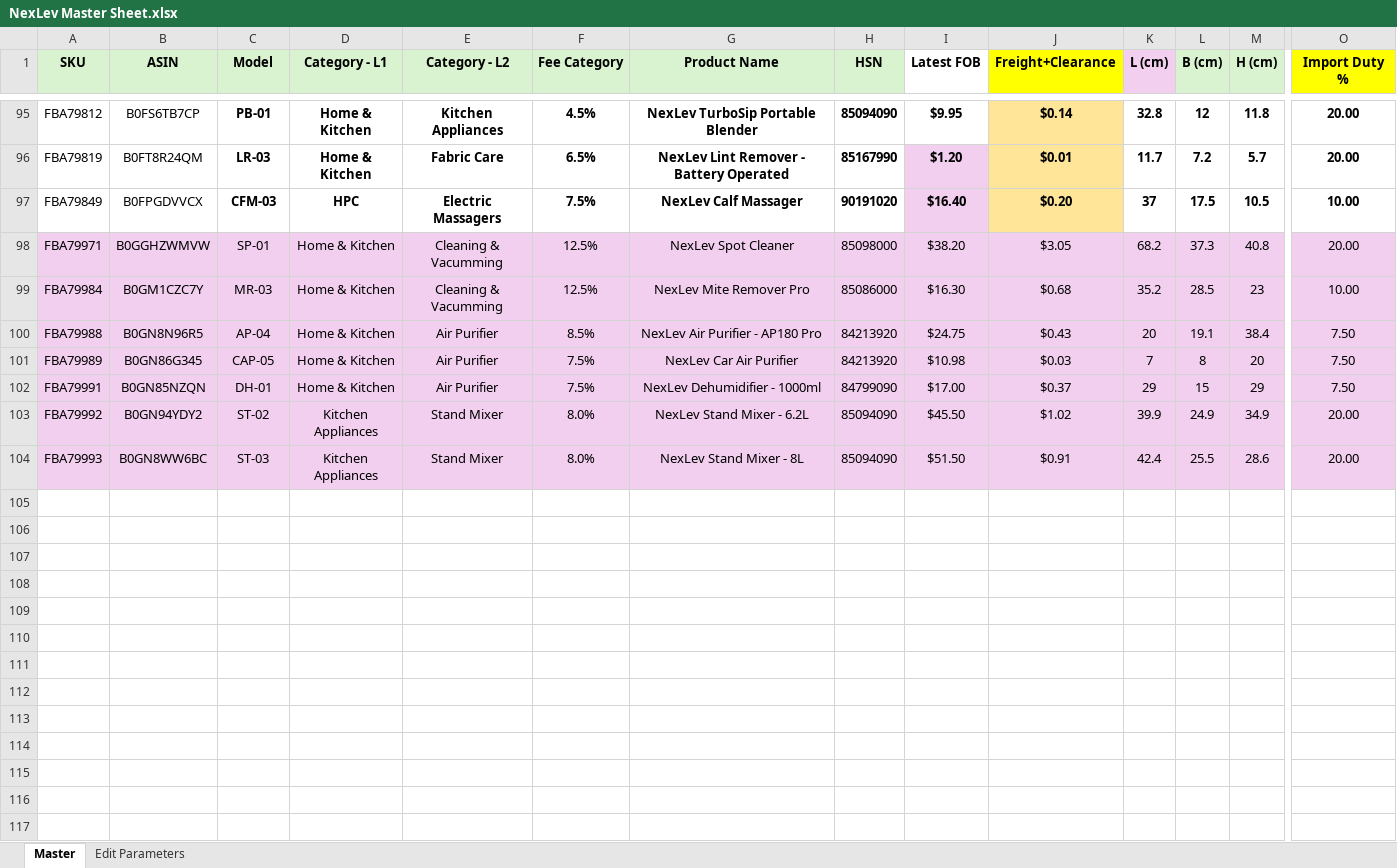
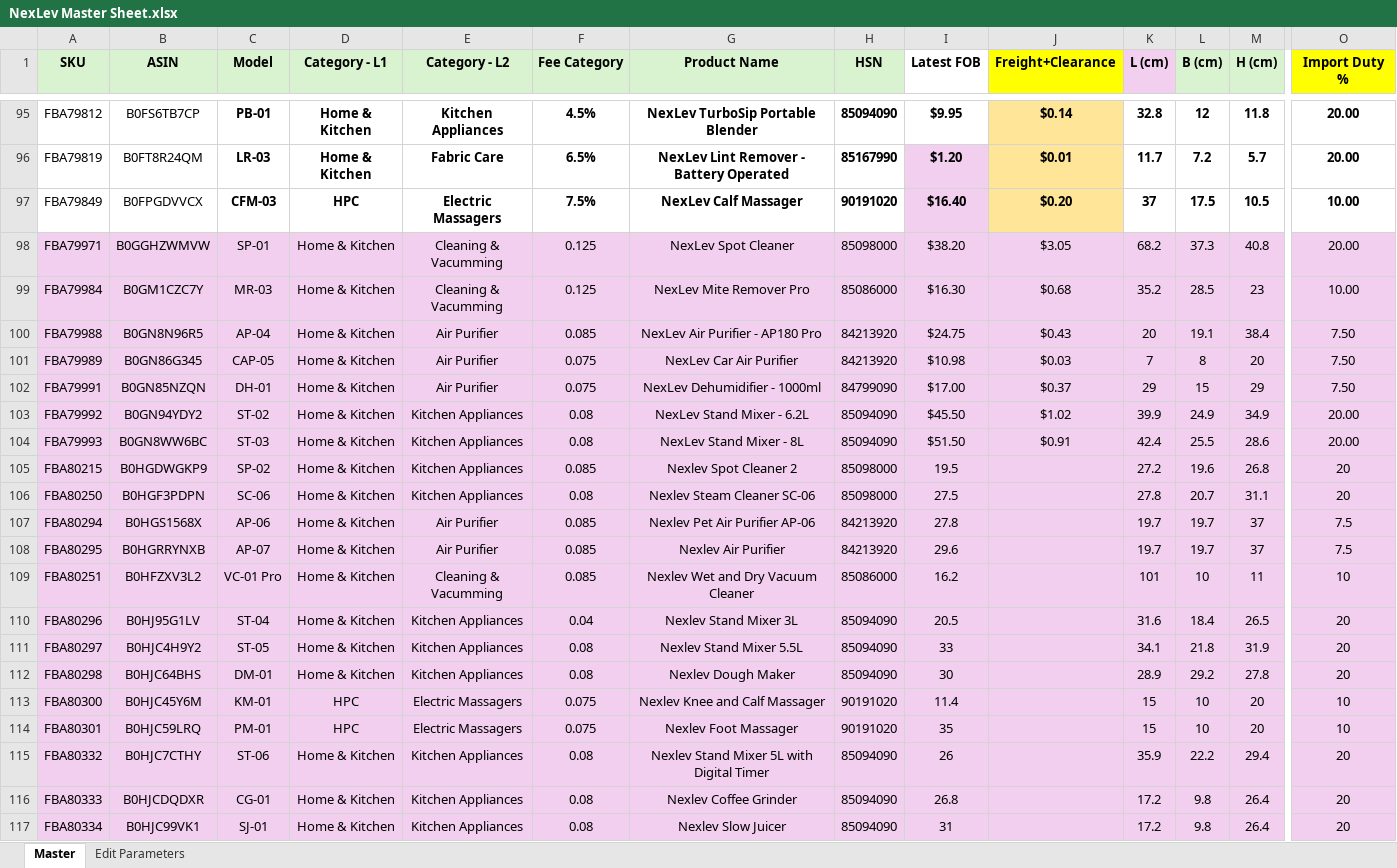
Before and after one commit to nitesh-lang/weekly-dashboard-fastapi, an Excel workbook: margin_src/input/Nexlev/NexLev Master Sheet.xlsx, sheet Master, drawn as a sheet; only a part is shown, gaps mark what is left out; values as stored, in another font and other column widths than the file's, no borders; conditional formats not drawn; rows hold the shown columns only; the diff names each change by its address in the sheet, - before the commit and + after, or states it on an @@ line.

```diff
--- a/margin_src/input/Nexlev/NexLev Master Sheet.xlsx (sheet Master)
+++ b/margin_src/input/Nexlev/NexLev Master Sheet.xlsx (sheet Master)
-F98:F99 (Fee Category): 12.5%
+F98:F99 (Fee Category): 0.125
-F100 (Fee Category): 8.5%
+F100 (Fee Category): 0.085
-F101:F102 (Fee Category): 7.5%
+F101:F102 (Fee Category): 0.075
-D103:D104 (Category - L1): Kitchen Appliances
+D103:D104 (Category - L1): Home & Kitchen
-E103:E104 (Category - L2): Stand Mixer
+E103:E104 (Category - L2): Kitchen Appliances
-F103:F104 (Fee Category): 8.0%
+F103:F104 (Fee Category): 0.08
+row 105: FBA80215 | B0HGDWGKP9 | SP-02 | Home & Kitchen | Kitchen Appliances | 0.085 | Nexlev Spot Cleaner 2 | 85098000 | 19.5 |  | 27.2 | 19.6 | 26.8 | 20
+row 106: FBA80250 | B0HGF3PDPN | SC-06 | Home & Kitchen | Kitchen Appliances | 0.08 | Nexlev Steam Cleaner SC-06 | 85098000 | 27.5 |  | 27.8 | 20.7 | 31.1 | 20
+row 107: FBA80294 | B0HGS1568X | AP-06 | Home & Kitchen | Air Purifier | 0.085 | Nexlev Pet Air Purifier AP-06 | 84213920 | 27.8 |  | 19.7 | 19.7 | 37 | 7.5
+row 108: FBA80295 | B0HGRRYNXB | AP-07 | Home & Kitchen | Air Purifier | 0.085 | Nexlev Air Purifier | 84213920 | 29.6 |  | 19.7 | 19.7 | 37 | 7.5
+row 109: FBA80251 | B0HFZXV3L2 | VC-01 Pro | Home & Kitchen | Cleaning & Vacumming | 0.085 | Nexlev Wet and Dry Vacuum Cleaner | 85086000 | 16.2 |  | 101 | 10 | 11 | 10
+row 110: FBA80296 | B0HJ95G1LV | ST-04 | Home & Kitchen | Kitchen Appliances | 0.04 | Nexlev Stand Mixer 3L | 85094090 | 20.5 |  | 31.6 | 18.4 | 26.5 | 20
+row 111: FBA80297 | B0HJC4H9Y2 | ST-05 | Home & Kitchen | Kitchen Appliances | 0.08 | Nexlev Stand Mixer 5.5L | 85094090 | 33 |  | 34.1 | 21.8 | 31.9 | 20
+row 112: FBA80298 | B0HJC64BHS | DM-01 | Home & Kitchen | Kitchen Appliances | 0.08 | Nexlev Dough Maker | 85094090 | 30 |  | 28.9 | 29.2 | 27.8 | 20
+row 113: FBA80300 | B0HJC45Y6M | KM-01 | HPC | Electric Massagers | 0.075 | Nexlev Knee and Calf Massager | 90191020 | 11.4 |  | 15 | 10 | 20 | 10
+row 114: FBA80301 | B0HJC59LRQ | PM-01 | HPC | Electric Massagers | 0.075 | Nexlev Foot Massager | 90191020 | 35 |  | 15 | 10 | 20 | 10
+row 115: FBA80332 | B0HJC7CTHY | ST-06 | Home & Kitchen | Kitchen Appliances | 0.08 | Nexlev Stand Mixer 5L with Digital Timer | 85094090 | 26 |  | 35.9 | 22.2 | 29.4 | 20
+row 116: FBA80333 | B0HJCDQDXR | CG-01 | Home & Kitchen | Kitchen Appliances | 0.08 | Nexlev Coffee Grinder | 85094090 | 26.8 |  | 17.2 | 9.8 | 26.4 | 20
+row 117: FBA80334 | B0HJC99VK1 | SJ-01 | Home & Kitchen | Kitchen Appliances | 0.08 | Nexlev Slow Juicer | 85094090 | 31 |  | 17.2 | 9.8 | 26.4 | 20
```
Also changed, not shown: data/master/sku_master.xlsx.
